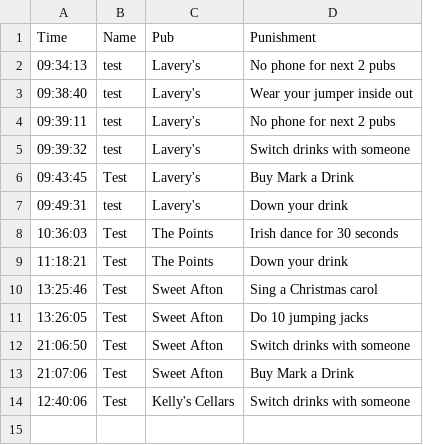
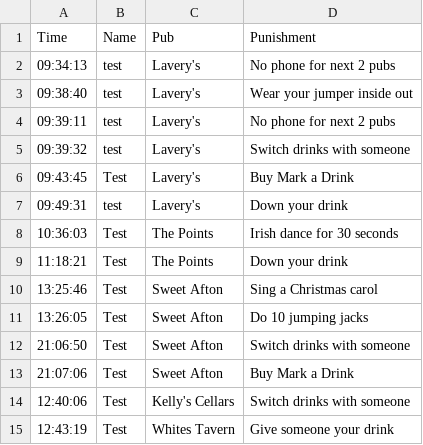
Before and after one commit to kirkpatrick8/pubcrawl, a CSV file: punishments.csv, drawn as a sheet.

Commit message:
Update punishments - 2024-11-17 12:43:20.279217

```diff
--- a/punishments.csv
+++ b/punishments.csv
@@ -14 +14,2 @@ Time,Name,Pub,Punishment
 12:40:06,Test,Kelly's Cellars,Switch drinks with someone
+12:43:19,Test,Whites Tavern,Give someone your drink
```
